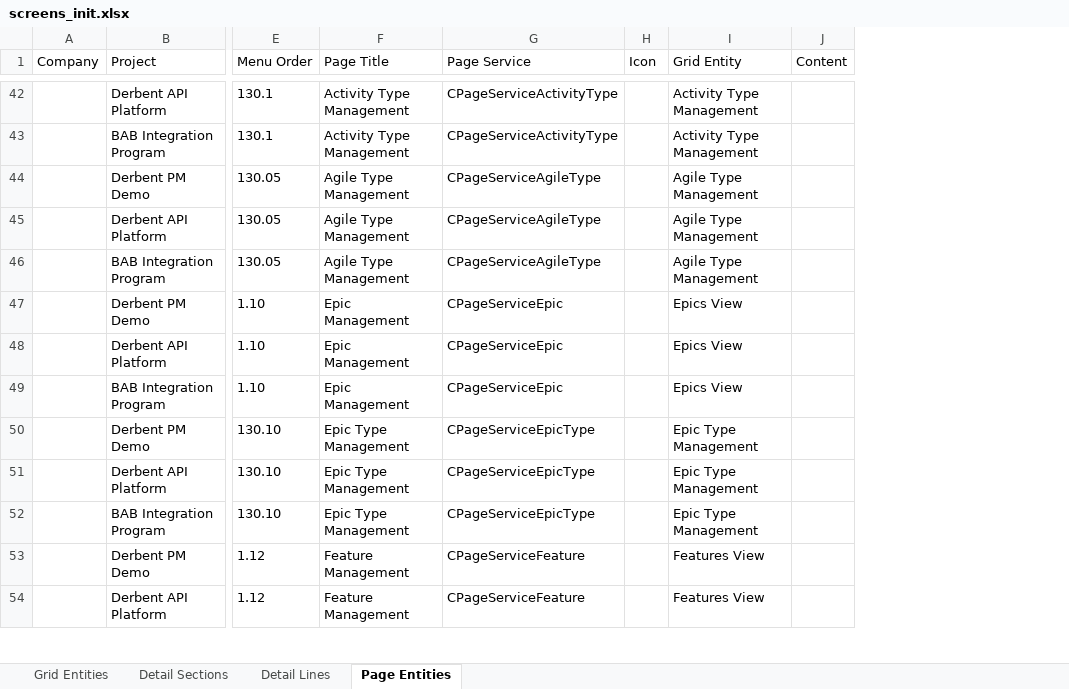
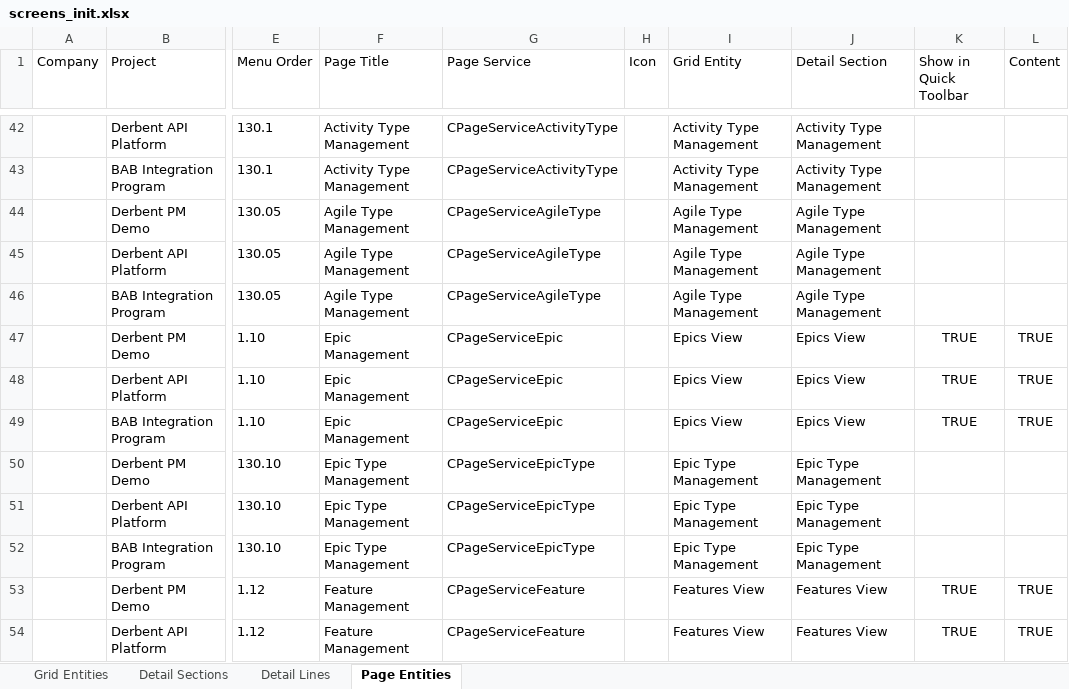
Before and after one commit to yalovali/derbent, an Excel workbook: src/main/resources/excel/screens_init.xlsx, sheet Page Entities, drawn as a sheet; only a part is shown, gaps mark what is left out; values as stored, in another font and other column widths than the file's, no borders; addresses are those after the commit; the diff covers the shown part only; the diff names each change by its address in the sheet, - before the commit and + after, or states it on an @@ line.

```diff
--- a/src/main/resources/excel/screens_init.xlsx (sheet Page Entities)
+++ b/src/main/resources/excel/screens_init.xlsx (sheet Page Entities)
+column J (Detail Section), rows 42-54: Activity Type Management | Activity Type Management | Agile Type Management | Agile Type Management | Agile Type Management | Epics View | Epics View | Epics View | Epic Type Management | Epic Type Management | Epic Type Management | Features View | Features View
+column K (Show in Quick Toolbar), rows 47-54: TRUE | TRUE | TRUE |  |  |  | TRUE | TRUE
-L47:L49 (Content): (empty)
+L47:L49 (Content): TRUE
-L53:L54 (Content): (empty)
+L53:L54 (Content): TRUE
```
Also changed, not shown: 16 edited cells elsewhere in this sheet, src/main/resources/excel/system_init.xlsx, 5 other files.
